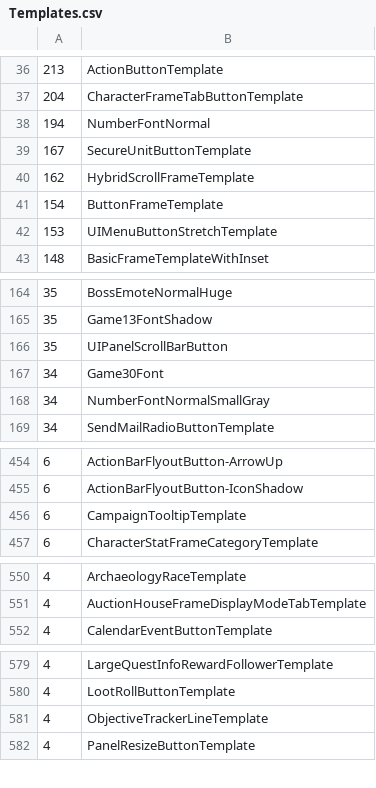
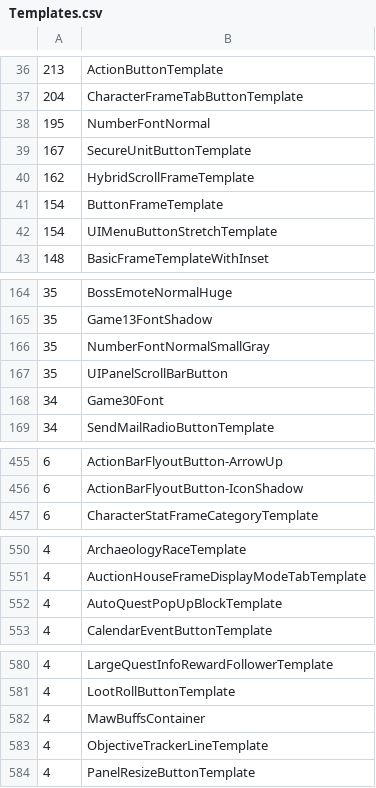
Before and after one commit to Ketho/WowpediaDoc, a CSV file: Projects/TownlongWut/Templates.csv, drawn as a sheet; only a part is shown, gaps mark what is left out; the diff covers the shown part only.

```diff
--- a/Projects/TownlongWut/Templates.csv
+++ b/Projects/TownlongWut/Templates.csv
@@ -37,3 +37,3 @@
 204,CharacterFrameTabButtonTemplate
-194,NumberFontNormal
+195,NumberFontNormal
 167,SecureUnitButtonTemplate
@@ -41,3 +41,3 @@
 154,ButtonFrameTemplate
-153,UIMenuButtonStretchTemplate
+154,UIMenuButtonStretchTemplate
 148,BasicFrameTemplateWithInset
@@ -165,5 +165,5 @@
 35,Game13FontShadow
+35,NumberFontNormalSmallGray
 35,UIPanelScrollBarButton
 34,Game30Font
-34,NumberFontNormalSmallGray
 34,SendMailRadioButtonTemplate
@@ -455,3 +456,2 @@
 6,ActionBarFlyoutButton-IconShadow
-6,CampaignTooltipTemplate
 6,CharacterStatFrameCategoryTemplate
@@ -551,2 +551,3 @@
 4,AuctionHouseFrameDisplayModeTabTemplate
+4,AutoQuestPopUpBlockTemplate
 4,CalendarEventButtonTemplate
@@ -580,2 +581,3 @@
 4,LootRollButtonTemplate
+4,MawBuffsContainer
 4,ObjectiveTrackerLineTemplate
```
Also changed, not shown: 1 added row, 2 removed rows and 12 edited cells elsewhere in this file, Projects/TownlongWut/GlobalAPI.csv, Projects/TownlongWut/Mixins.csv, 7 other files.
